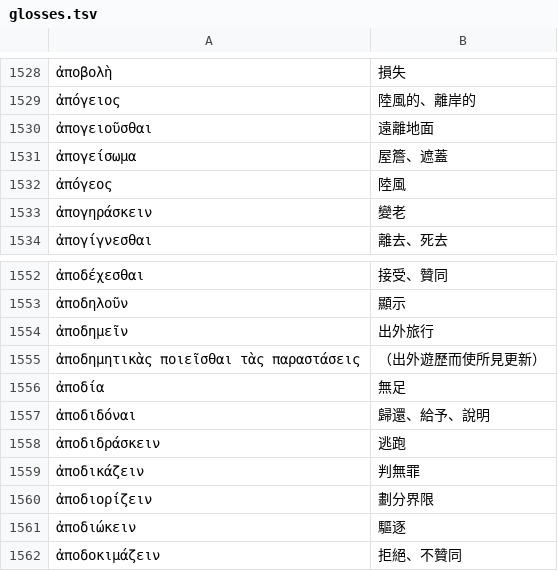
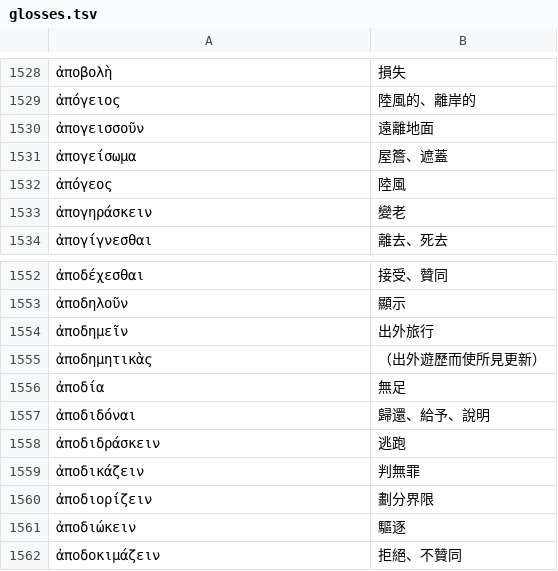
Before and after one commit to tuzzit/index_aristotelicus, a TSV file: src/glosses.tsv, drawn as a sheet; only a part is shown, gaps mark what is left out; the diff names each change by its address in the sheet, - before the commit and + after, or states it on an @@ line.

```diff
--- a/src/glosses.tsv
+++ b/src/glosses.tsv
-A1530: ἀπογειοῦσθαι
+A1530: ἀπογεισσοῦν
-A1555: ἀποδημητικὰς ποιεῖσθαι τὰς παραστάσεις
+A1555: ἀποδημητικὰς
```
Also changed, not shown: data/diagnostics.tsv, 37 other files.
